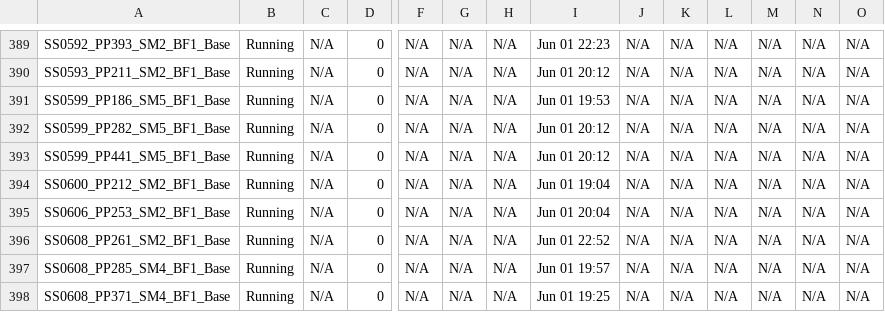
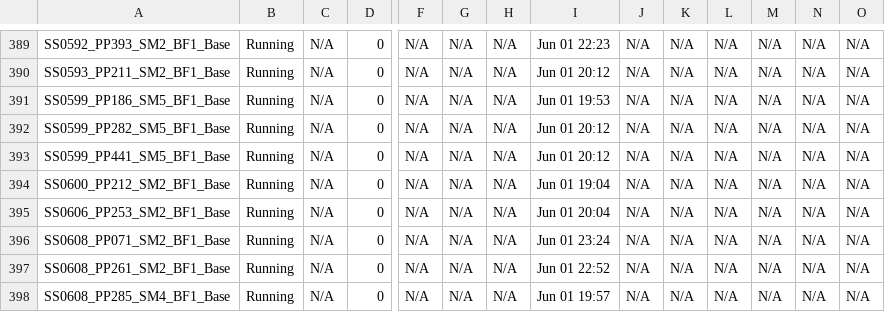
Before and after one commit to akhalid-twi/LWI-production, a CSV file: assets/optimal_sample_base_simulation_basic_summary.csv, drawn as a sheet; only a part is shown, gaps mark what is left out; the shorter side is filled out with more unchanged rows; rows hold the shown columns only; the diff names each change by its address in the sheet, - before the commit and + after, or states it on an @@ line.

```diff
--- a/assets/optimal_sample_base_simulation_basic_summary.csv
+++ b/assets/optimal_sample_base_simulation_basic_summary.csv
+row 396: SS0608_PP071_SM2_BF1_Base | Running | N/A | 0 | N/A | N/A | N/A | Jun 01 23:24 | N/A | N/A | N/A | N/A | N/A | N/A
```
Also changed, not shown: assets/optimal_sample_base_simulation_HDF_summary.csv.
